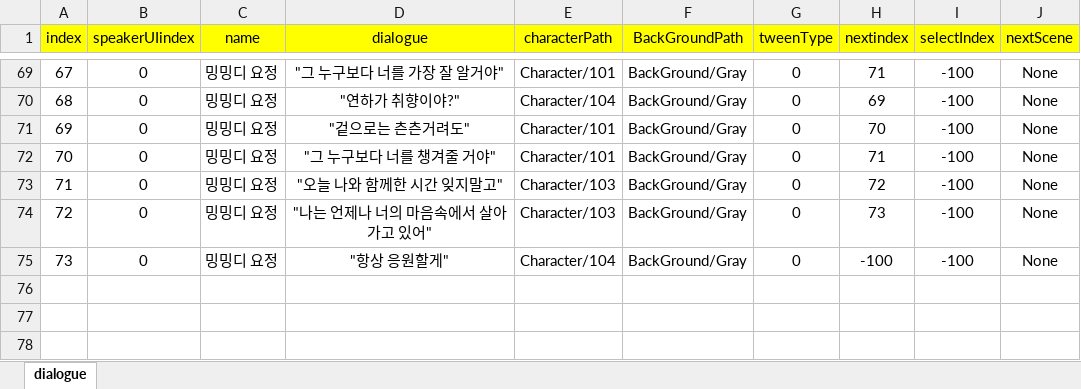
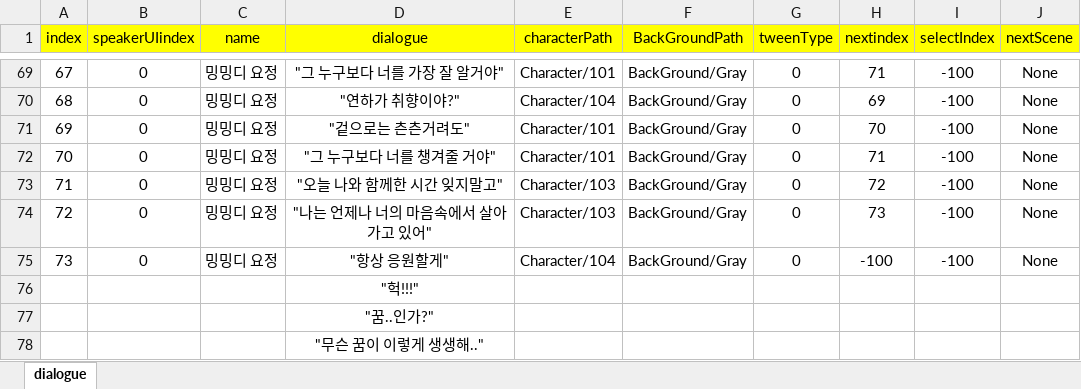
Before and after one commit to ahyun04/hihisecondproject, an Excel workbook: SecondHeeHeeMotGa/Assets/Resources/ExcelDB/DialogueDB.xlsx, sheet dialogue, drawn as a sheet; only a part is shown, gaps mark what is left out; values as stored, in another font and other column widths than the file's, no borders; the diff names each change by its address in the sheet, - before the commit and + after, or states it on an @@ line.

```diff
--- a/SecondHeeHeeMotGa/Assets/Resources/ExcelDB/DialogueDB.xlsx (sheet dialogue)
+++ b/SecondHeeHeeMotGa/Assets/Resources/ExcelDB/DialogueDB.xlsx (sheet dialogue)
+row 76:  |  |  | "헉!!!"
+row 77:  |  |  | "꿈..인가?"
+row 78:  |  |  | "무슨 꿈이 이렇게 생생해.."
```
Also changed, not shown: 26 other files.
